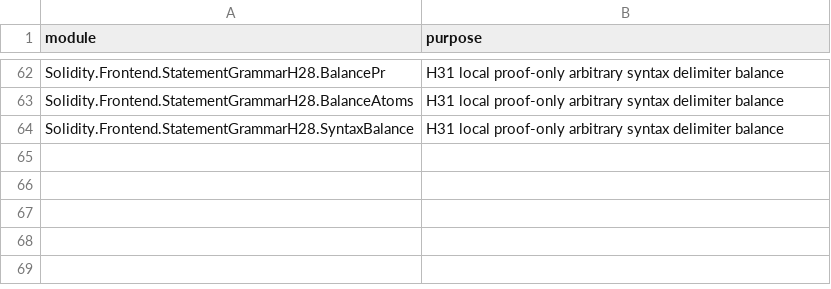
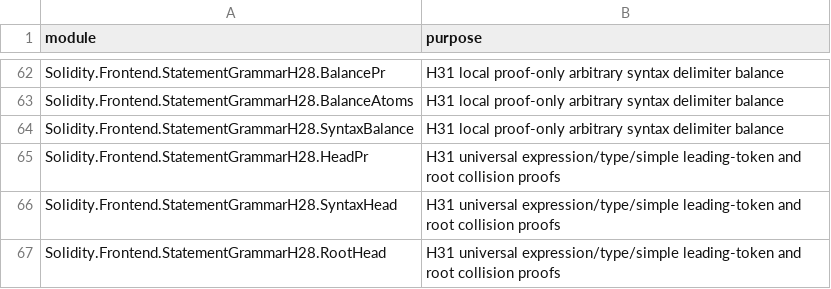
Before and after one commit to SolidiKeY/solidity-lean, a TSV file: Solidity/Frontend/StatementGrammarH28/registration.tsv, drawn as a sheet; only a part is shown, gaps mark what is left out.

Commit message:
Prove H31 universal statement root collision classification

```diff
--- a/Solidity/Frontend/StatementGrammarH28/registration.tsv
+++ b/Solidity/Frontend/StatementGrammarH28/registration.tsv
@@ -64 +64,4 @@ Solidity.Frontend.StatementGrammarH28.BalanceAtoms	H31 local proof-only arbitrar
 Solidity.Frontend.StatementGrammarH28.SyntaxBalance	H31 local proof-only arbitrary syntax delimiter balance
+Solidity.Frontend.StatementGrammarH28.HeadPr	H31 universal expression/type/simple leading-token and root collision proofs
+Solidity.Frontend.StatementGrammarH28.SyntaxHead	H31 universal expression/type/simple leading-token and root collision proofs
+Solidity.Frontend.StatementGrammarH28.RootHead	H31 universal expression/type/simple leading-token and root collision proofs
```
Also changed, not shown: 7 other files.
